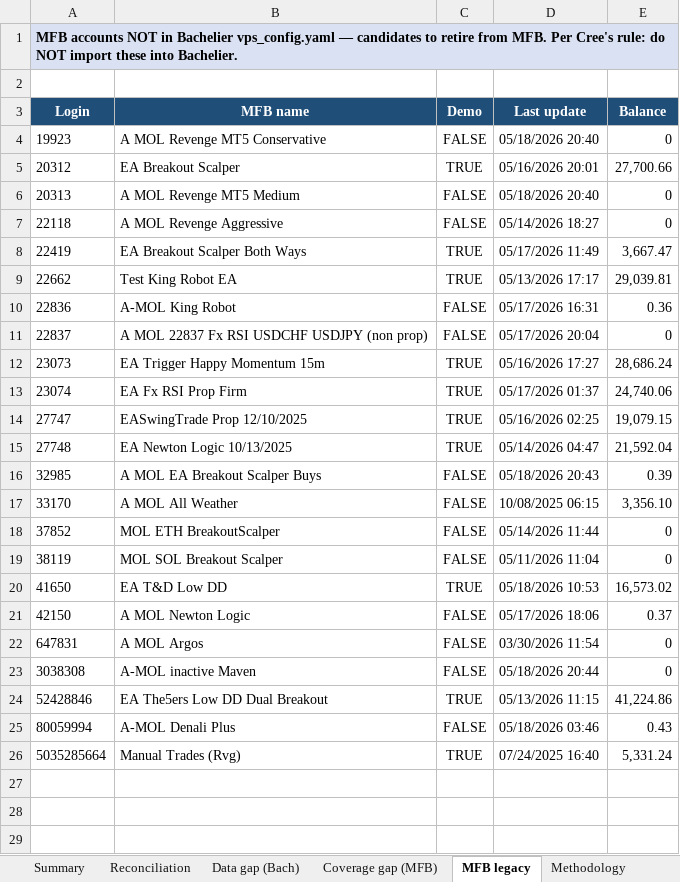
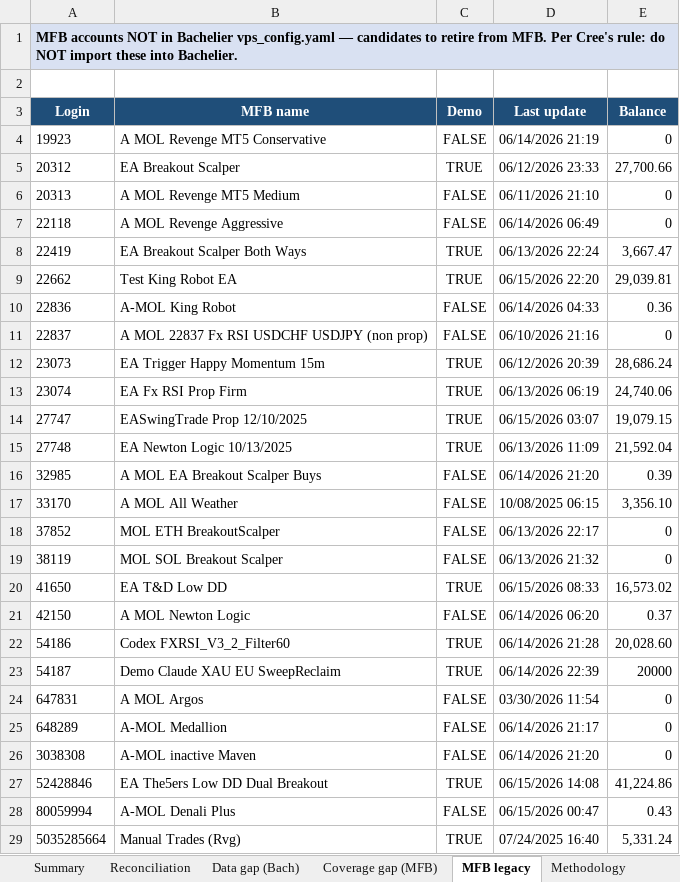
Before and after one commit to TheCryptocrat/bachelier-dashboards, an Excel workbook: MFB_Bachelier_Reconciliation_latest.xlsx, sheet MFB legacy, drawn as a sheet; values as stored, in another font and other column widths than the file's, no borders; addresses are those after the commit; the diff names each change by its address in the sheet, - before the commit and + after, or states it on an @@ line.

```diff
--- a/MFB_Bachelier_Reconciliation_latest.xlsx (sheet MFB legacy)
+++ b/MFB_Bachelier_Reconciliation_latest.xlsx (sheet MFB legacy)
-D4 (Last update): 05/18/2026 20:40
+D4 (Last update): 06/14/2026 21:19
-D5 (Last update): 05/16/2026 20:01
+D5 (Last update): 06/12/2026 23:33
-D6 (Last update): 05/18/2026 20:40
+D6 (Last update): 06/11/2026 21:10
-D7 (Last update): 05/14/2026 18:27
+D7 (Last update): 06/14/2026 06:49
-D8 (Last update): 05/17/2026 11:49
+D8 (Last update): 06/13/2026 22:24
-D9 (Last update): 05/13/2026 17:17
+D9 (Last update): 06/15/2026 22:20
-D10 (Last update): 05/17/2026 16:31
+D10 (Last update): 06/14/2026 04:33
-D11 (Last update): 05/17/2026 20:04
+D11 (Last update): 06/10/2026 21:16
-D12 (Last update): 05/16/2026 17:27
+D12 (Last update): 06/12/2026 20:39
-D13 (Last update): 05/17/2026 01:37
+D13 (Last update): 06/13/2026 06:19
-D14 (Last update): 05/16/2026 02:25
+D14 (Last update): 06/15/2026 03:07
-D15 (Last update): 05/14/2026 04:47
+D15 (Last update): 06/13/2026 11:09
-D16 (Last update): 05/18/2026 20:43
+D16 (Last update): 06/14/2026 21:20
-D18 (Last update): 05/14/2026 11:44
+D18 (Last update): 06/13/2026 22:17
-D19 (Last update): 05/11/2026 11:04
+D19 (Last update): 06/13/2026 21:32
-D20 (Last update): 05/18/2026 10:53
+D20 (Last update): 06/15/2026 08:33
-D21 (Last update): 05/17/2026 18:06
+D21 (Last update): 06/14/2026 06:20
+row 22: 54186 | Codex FXRSI_V3_2_Filter60 | TRUE | 06/14/2026 21:28 | 20,028.60
+row 23: 54187 | Demo Claude XAU EU SweepReclaim | TRUE | 06/14/2026 22:39 | 20000
+row 25: 648289 | A-MOL Medallion | FALSE | 06/14/2026 21:17 | 0
-D26 (Last update): 05/18/2026 20:44
+D26 (Last update): 06/14/2026 21:20
-D27 (Last update): 05/13/2026 11:15
+D27 (Last update): 06/15/2026 14:08
-D28 (Last update): 05/18/2026 03:46
+D28 (Last update): 06/15/2026 00:47
```
Also changed, not shown: sheet Reconciliation, sheet Coverage gap (MFB), sheet Data gap (Bach), sheet Methodology, sheet Summary, 4 other files.
